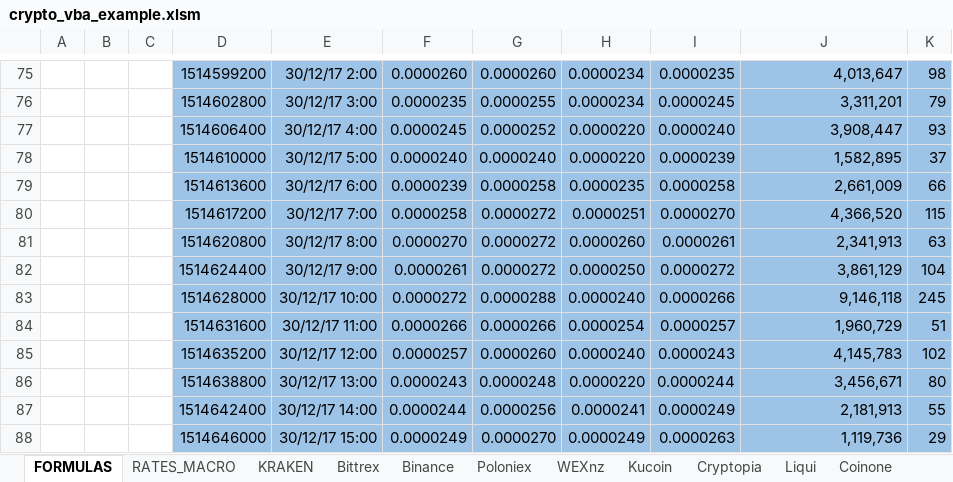
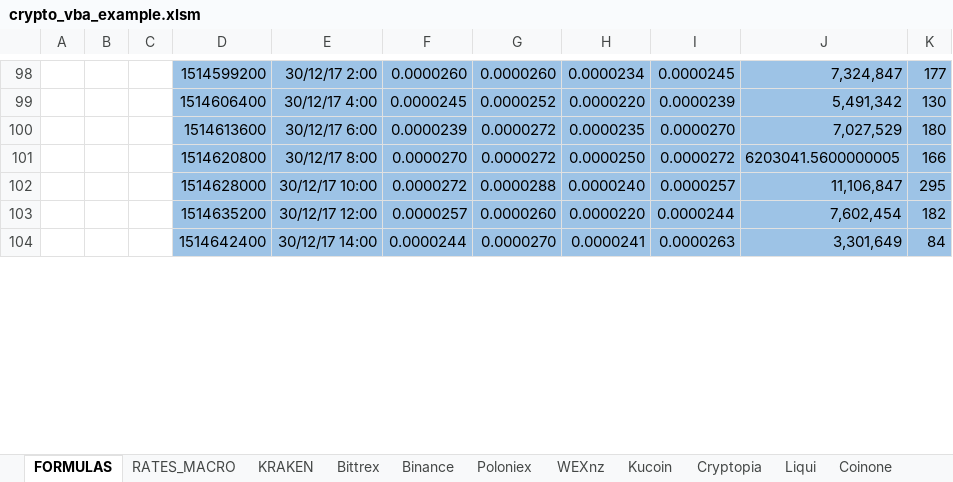
Before and after one commit to krijnsent/crypto_vba, an Excel workbook: crypto_vba_example.xlsm, sheet FORMULAS, drawn as a sheet; only a part is shown, gaps mark what is left out; values as stored, in another font and other column widths than the file's, no borders; removed rows and columns are numbered as before the commit, all else as after; the diff covers the shown part only; the diff names each change by its address in the sheet, - before the commit and + after, or states it on an @@ line.

```diff
--- a/crypto_vba_example.xlsm (sheet FORMULAS)
+++ b/crypto_vba_example.xlsm (sheet FORMULAS)
-I98: 0.0000235
+I98: 0.0000245
-J98: 4,013,647
+J98: 7,324,847
-K98: 98
+K98: 177
-row 76:  |  |  | 1514602800 | 30/12/17 3:00 | 0.0000235 | 0.0000255 | 0.0000234 | 0.0000245 | 3,311,201 | 79
-I99: 0.0000240
+I99: 0.0000239
-J99: 3,908,447
+J99: 5,491,342
-K99: 93
+K99: 130
-row 78:  |  |  | 1514610000 | 30/12/17 5:00 | 0.0000240 | 0.0000240 | 0.0000220 | 0.0000239 | 1,582,895 | 37
-G100: 0.0000258
+G100: 0.0000272
-I100: 0.0000258
+I100: 0.0000270
-J100: 2,661,009
+J100: 7,027,529
-K100: 66
+K100: 180
-row 80:  |  |  | 1514617200 | 30/12/17 7:00 | 0.0000258 | 0.0000272 | 0.0000251 | 0.0000270 | 4,366,520 | 115
-H101: 0.0000260
+H101: 0.0000250
-I101: 0.0000261
+I101: 0.0000272
-J101: 2,341,913
+J101: 6203041.5600000005
-K101: 63
+K101: 166
-row 82:  |  |  | 1514624400 | 30/12/17 9:00 | 0.0000261 | 0.0000272 | 0.0000250 | 0.0000272 | 3,861,129 | 104
-I102: 0.0000266
+I102: 0.0000257
-J102: 9,146,118
+J102: 11,106,847
-K102: 245
+K102: 295
-row 84:  |  |  | 1514631600 | 30/12/17 11:00 | 0.0000266 | 0.0000266 | 0.0000254 | 0.0000257 | 1,960,729 | 51
-H103: 0.0000240
+H103: 0.0000220
-I103: 0.0000243
+I103: 0.0000244
-J103: 4,145,783
+J103: 7,602,454
-K103: 102
+K103: 182
-row 86:  |  |  | 1514638800 | 30/12/17 13:00 | 0.0000243 | 0.0000248 | 0.0000220 | 0.0000244 | 3,456,671 | 80
-G104: 0.0000256
+G104: 0.0000270
-I104: 0.0000249
+I104: 0.0000263
-J104: 2,181,913
+J104: 3,301,649
-K104: 55
+K104: 84
-row 88:  |  |  | 1514646000 | 30/12/17 15:00 | 0.0000249 | 0.0000270 | 0.0000249 | 0.0000263 | 1,119,736 | 29
```
Also changed, not shown: 32 added rows, 25 removed rows and 56 edited cells elsewhere in this sheet, sheet RATES_MACRO, formulas that keep their value, charts or pictures, 3 other files.
